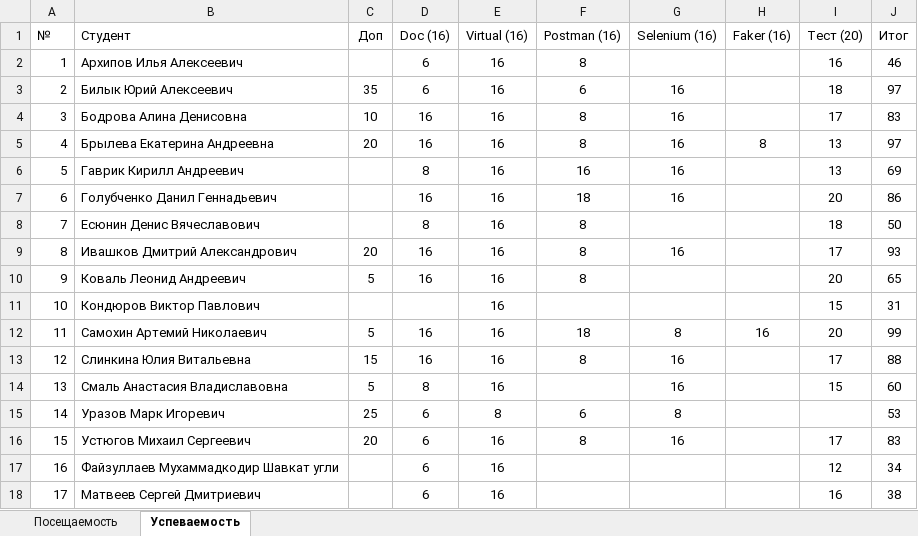
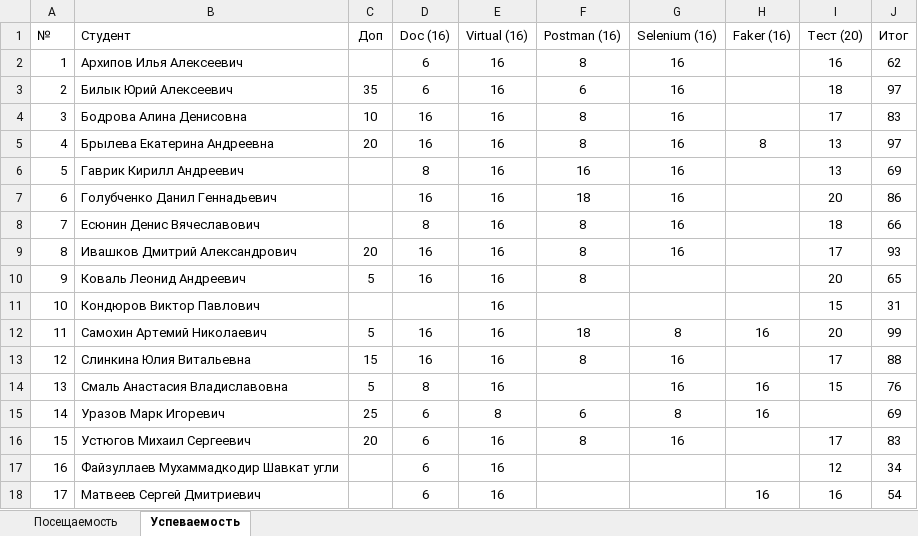
Before and after one commit to TheBandik/information-systems-testing, an Excel workbook: Успеваемость_С-ИП-21-2.xlsx, sheet Успеваемость, drawn as a sheet; values as stored, in another font and other column widths than the file's, no borders; conditional formats not drawn; the diff names each change by its address in the sheet, - before the commit and + after, or states it on an @@ line.

```diff
--- a/Успеваемость_С-ИП-21-2.xlsx (sheet Успеваемость)
+++ b/Успеваемость_С-ИП-21-2.xlsx (sheet Успеваемость)
-G2 (Selenium (16)): (empty)
+G2 (Selenium (16)): 16
-J2 (Итог): 46
+J2 (Итог): 62
-G8 (Selenium (16)): (empty)
+G8 (Selenium (16)): 16
-J8 (Итог): 50
+J8 (Итог): 66
-H14:H15 (Faker (16)): (empty)
+H14:H15 (Faker (16)): 16
-J14 (Итог): 60
+J14 (Итог): 76
-J15 (Итог): 53
+J15 (Итог): 69
-H18 (Faker (16)): (empty)
+H18 (Faker (16)): 16
-J18 (Итог): 38
+J18 (Итог): 54
```
Also changed, not shown: sheet Посещаемость, Успеваемость_С-ИП-21-1.xlsx.
